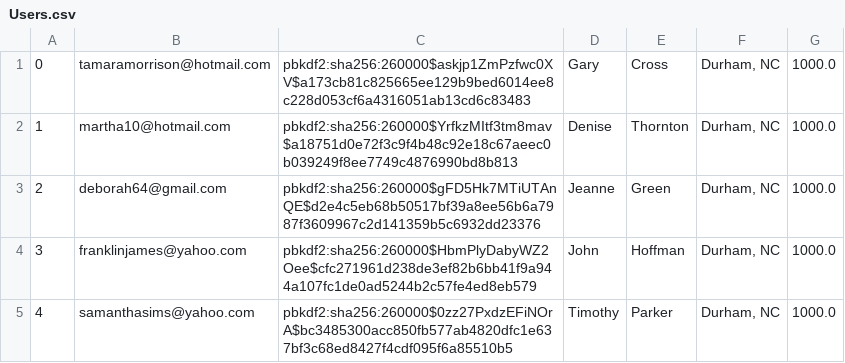
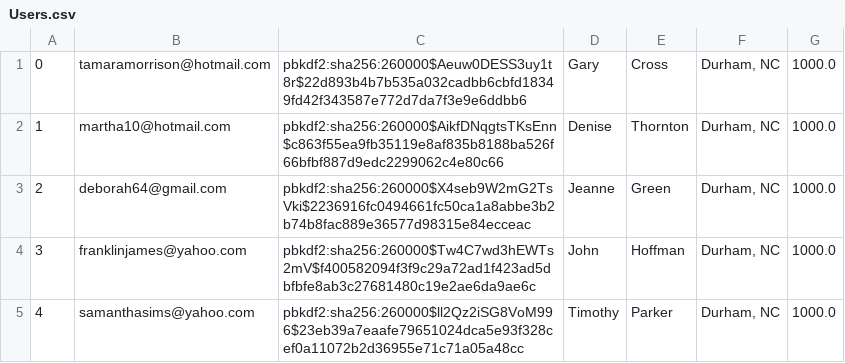
Before and after one commit to Kaichao-Chang/CS516-Awesome-Group, a CSV file: mini-amazon-skeleton/db/data/Users.csv, drawn as a sheet.

```diff
--- a/mini-amazon-skeleton/db/data/Users.csv
+++ b/mini-amazon-skeleton/db/data/Users.csv
@@ -1,5 +1,5 @@
-"0","tamaramorrison@hotmail.com","pbkdf2:sha256:260000$askjp1ZmPzfwc0XV$a173cb81c825665ee129b9bed6014ee8c228d053cf6a4316051ab13cd6c83483","Gary","Cross","Durham, NC","1000.0"
-"1","martha10@hotmail.com","pbkdf2:sha256:260000$YrfkzMItf3tm8mav$a18751d0e72f3c9f4b48c92e18c67aeec0b039249f8ee7749c4876990bd8b813","Denise","Thornton","Durham, NC","1000.0"
-"2","deborah64@gmail.com","pbkdf2:sha256:260000$gFD5Hk7MTiUTAnQE$d2e4c5eb68b50517bf39a8ee56b6a7987f3609967c2d141359b5c6932dd23376","Jeanne","Green","Durham, NC","1000.0"
-"3","franklinjames@yahoo.com","pbkdf2:sha256:260000$HbmPlyDabyWZ2Oee$cfc271961d238de3ef82b6bb41f9a944a107fc1de0ad5244b2c57fe4ed8eb579","John","Hoffman","Durham, NC","1000.0"
-"4","samanthasims@yahoo.com","pbkdf2:sha256:260000$0zz27PxdzEFiNOrA$bc3485300acc850fb577ab4820dfc1e637bf3c68ed8427f4cdf095f6a85510b5","Timothy","Parker","Durham, NC","1000.0"
+"0","tamaramorrison@hotmail.com","pbkdf2:sha256:260000$Aeuw0DESS3uy1t8r$22d893b4b7b535a032cadbb6cbfd18349fd42f343587e772d7da7f3e9e6ddbb6","Gary","Cross","Durham, NC","1000.0"
+"1","martha10@hotmail.com","pbkdf2:sha256:260000$AikfDNqgtsTKsEnn$c863f55ea9fb35119e8af835b8188ba526f66bfbf887d9edc2299062c4e80c66","Denise","Thornton","Durham, NC","1000.0"
+"2","deborah64@gmail.com","pbkdf2:sha256:260000$X4seb9W2mG2TsVki$2236916fc0494661fc50ca1a8abbe3b2b74b8fac889e36577d98315e84ecceac","Jeanne","Green","Durham, NC","1000.0"
+"3","franklinjames@yahoo.com","pbkdf2:sha256:260000$Tw4C7wd3hEWTs2mV$f400582094f3f9c29a72ad1f423ad5dbfbfe8ab3c27681480c19e2ae6da9ae6c","John","Hoffman","Durham, NC","1000.0"
+"4","samanthasims@yahoo.com","pbkdf2:sha256:260000$ll2Qz2iSG8VoM996$23eb39a7eaafe79651024dca5e93f328cef0a11072b2d36955e71c71a05a48cc","Timothy","Parker","Durham, NC","1000.0"
```
Also changed, not shown: mini-amazon-skeleton/db/data/ProductReviews.csv, mini-amazon-skeleton/db/data/Products.csv, 8 other files.
